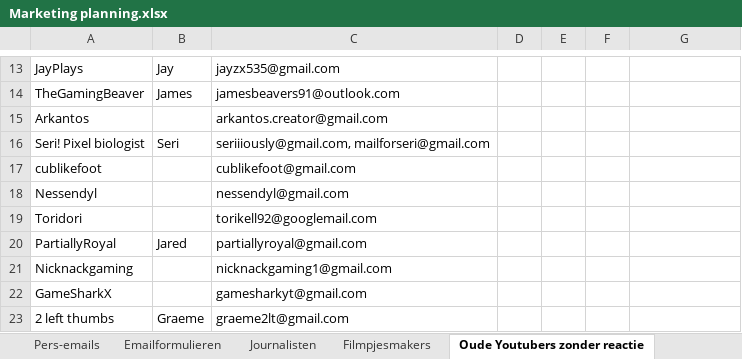
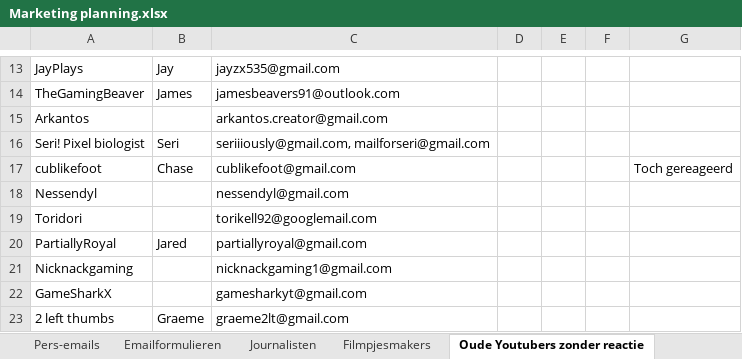
Before and after one commit to Woseseltops/thesapling-website, an Excel workbook: Marketing planning.xlsx, sheet Oude Youtubers zonder reactie, drawn as a sheet; only a part is shown, gaps mark what is left out; values as stored, in another font and other column widths than the file's, no borders; the diff names each change by its address in the sheet, - before the commit and + after, or states it on an @@ line.

```diff
--- a/Marketing planning.xlsx (sheet Oude Youtubers zonder reactie)
+++ b/Marketing planning.xlsx (sheet Oude Youtubers zonder reactie)
-B17: (empty)
+B17: Chase
-G17: (empty)
+G17: Toch gereageerd
```
Also changed, not shown: sheet Filmpjesmakers, 1 other file.
